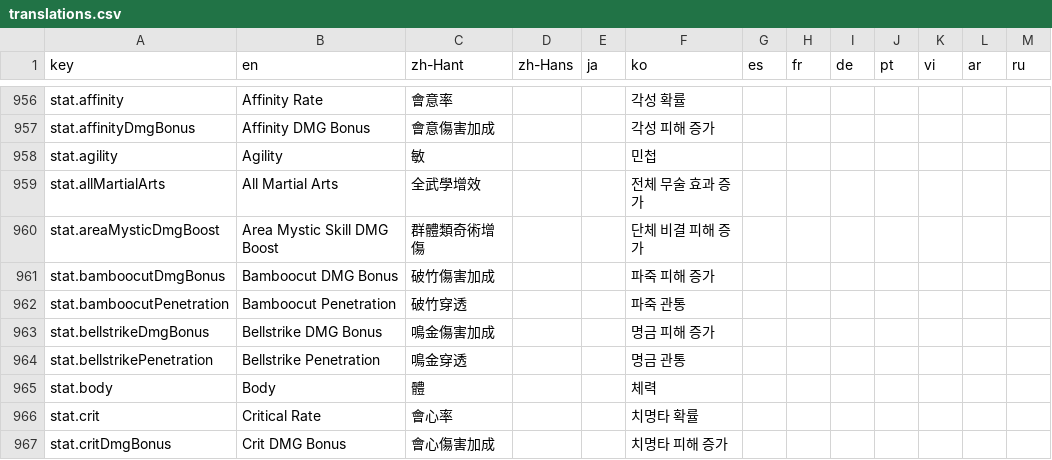
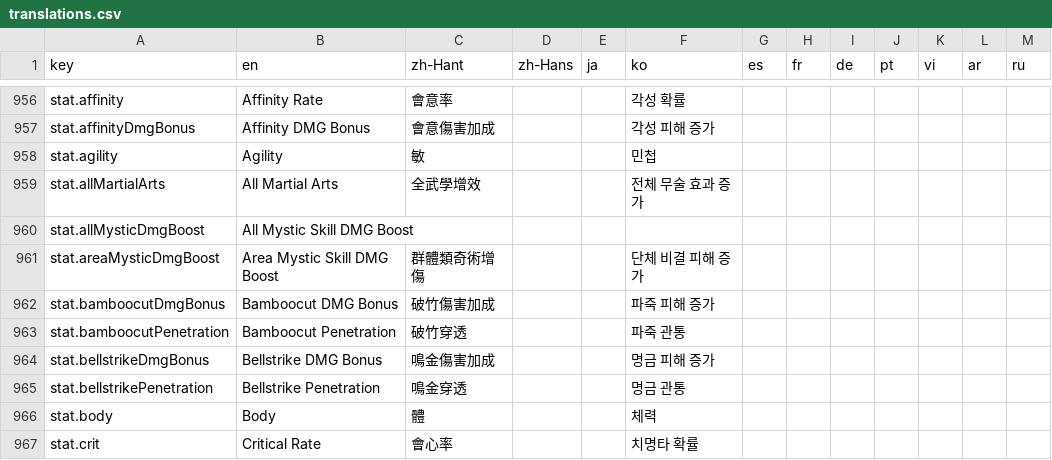
Before and after one commit to DanielW8088/where-builds-meet, a CSV file: locales/translations.csv, drawn as a sheet; only a part is shown, gaps mark what is left out; the shorter side is filled out with more unchanged rows.

Commit message:
Add tier 100 Mystic affixes and optimize preset gear
Match tier-100 gear to the combined Mystic affix and use reviewed damage comparisons to improve preset rolls while preserving saved gear.

```diff
--- a/locales/translations.csv
+++ b/locales/translations.csv
@@ -959,2 +959,3 @@ stat.agility,Agility,敏,,,민첩,,,,,,,
 stat.allMartialArts,All Martial Arts,全武學增效,,,전체 무술 효과 증가,,,,,,,
+stat.allMysticDmgBoost,All Mystic Skill DMG Boost,,,,,,,,,,,
 stat.areaMysticDmgBoost,Area Mystic Skill DMG Boost,群體類奇術增傷,,,단체 비결 피해 증가,,,,,,,
```
Also changed, not shown: 36 other files.
